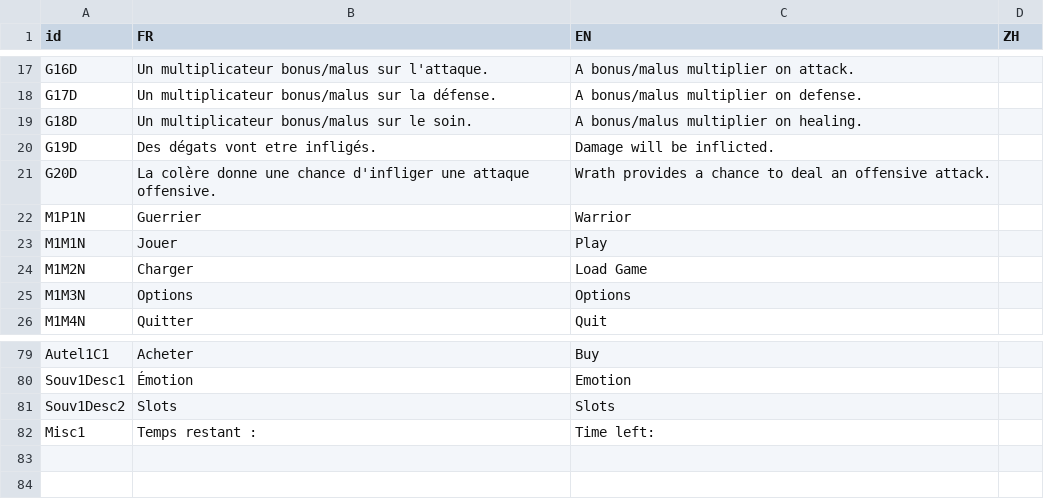
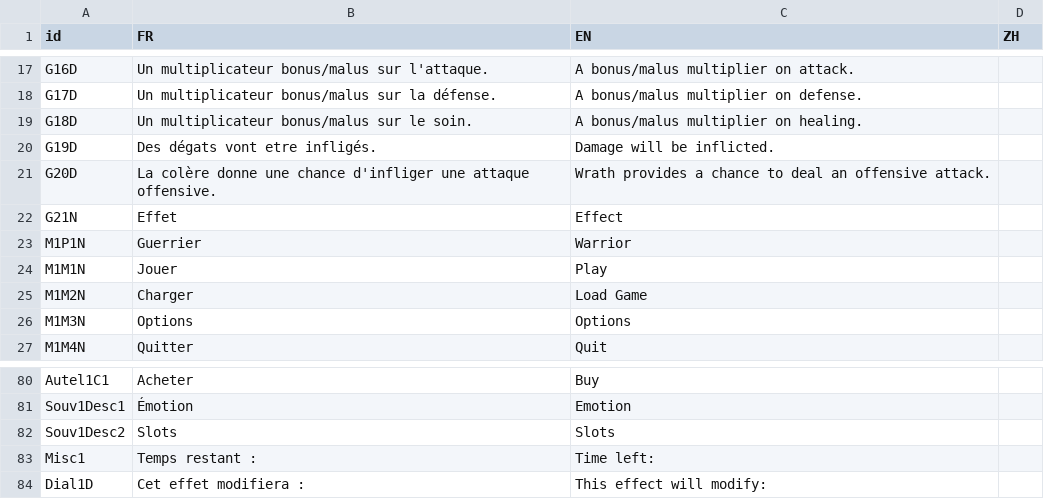
Before and after one commit to faresBelmadi/GF, a CSV file: Assets/StreamingAssets/Traduction/MiscTraductionFile.csv, drawn as a sheet; only a part is shown, gaps mark what is left out; the diff names each change by its address in the sheet, - before the commit and + after, or states it on an @@ line.

```diff
--- a/Assets/StreamingAssets/Traduction/MiscTraductionFile.csv
+++ b/Assets/StreamingAssets/Traduction/MiscTraductionFile.csv
+row 22: G21N | Effet | Effect
+row 84: Dial1D | Cet effet modifiera : | This effect will modify:
```
Also changed, not shown: 4 other files.
